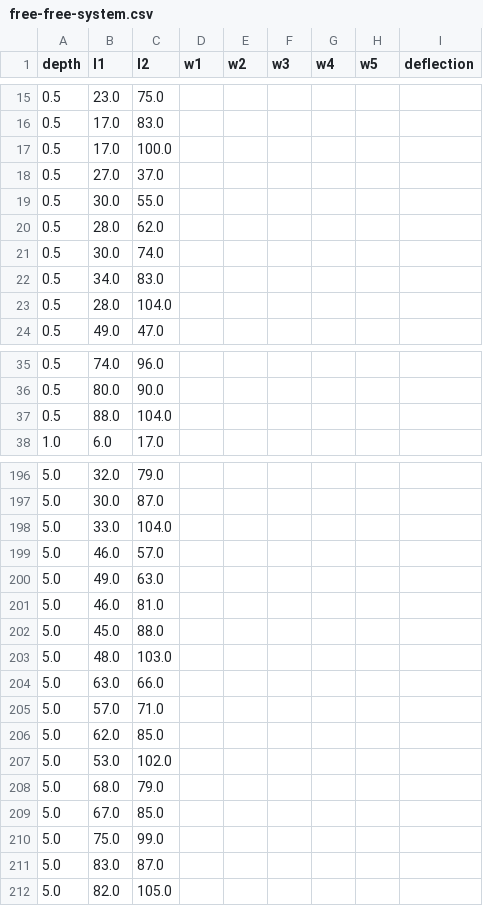
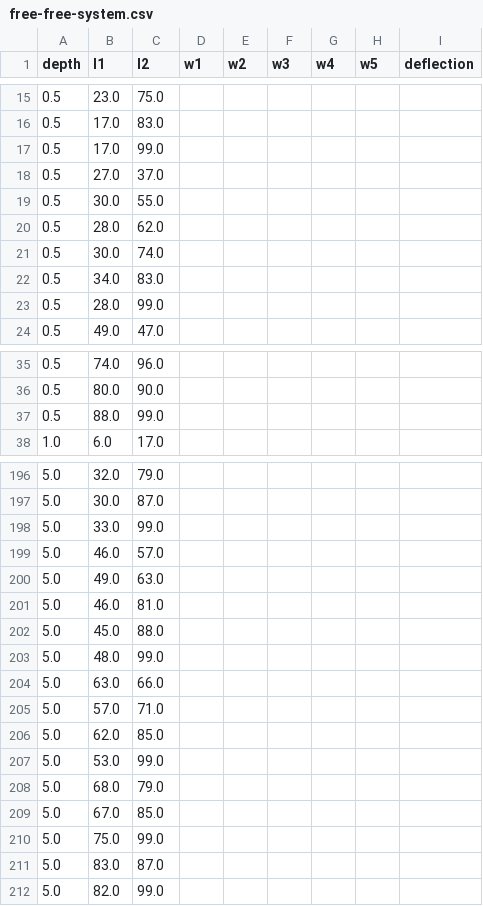
Before and after one commit to itsayushthada/Frequency-Modelling, a CSV file: Data/free-free-system.csv, drawn as a sheet; only a part is shown, gaps mark what is left out; the diff covers the shown part only.

```diff
--- a/Data/free-free-system.csv
+++ b/Data/free-free-system.csv
@@ -16,3 +16,3 @@ depth,l1,l2,w1,w2,w3,w4,w5,deflection
 0.5,17.0,83.0,,,,,,
-0.5,17.0,100.0,,,,,,
+0.5,17.0,99.0,,,,,,
 0.5,27.0,37.0,,,,,,
@@ -22,3 +22,3 @@ depth,l1,l2,w1,w2,w3,w4,w5,deflection
 0.5,34.0,83.0,,,,,,
-0.5,28.0,104.0,,,,,,
+0.5,28.0,99.0,,,,,,
 0.5,49.0,47.0,,,,,,
@@ -36,3 +36,3 @@ depth,l1,l2,w1,w2,w3,w4,w5,deflection
 0.5,80.0,90.0,,,,,,
-0.5,88.0,104.0,,,,,,
+0.5,88.0,99.0,,,,,,
 1.0,6.0,17.0,,,,,,
@@ -197,3 +197,3 @@ depth,l1,l2,w1,w2,w3,w4,w5,deflection
 5.0,30.0,87.0,,,,,,
-5.0,33.0,104.0,,,,,,
+5.0,33.0,99.0,,,,,,
 5.0,46.0,57.0,,,,,,
@@ -202,3 +202,3 @@ depth,l1,l2,w1,w2,w3,w4,w5,deflection
 5.0,45.0,88.0,,,,,,
-5.0,48.0,103.0,,,,,,
+5.0,48.0,99.0,,,,,,
 5.0,63.0,66.0,,,,,,
@@ -206,3 +206,3 @@ depth,l1,l2,w1,w2,w3,w4,w5,deflection
 5.0,62.0,85.0,,,,,,
-5.0,53.0,102.0,,,,,,
+5.0,53.0,99.0,,,,,,
 5.0,68.0,79.0,,,,,,
@@ -211,2 +211,2 @@ depth,l1,l2,w1,w2,w3,w4,w5,deflection
 5.0,83.0,87.0,,,,,,
-5.0,82.0,105.0,,,,,,
+5.0,82.0,99.0,,,,,,
```
Also changed, not shown: 15 edited cells elsewhere in this file.
